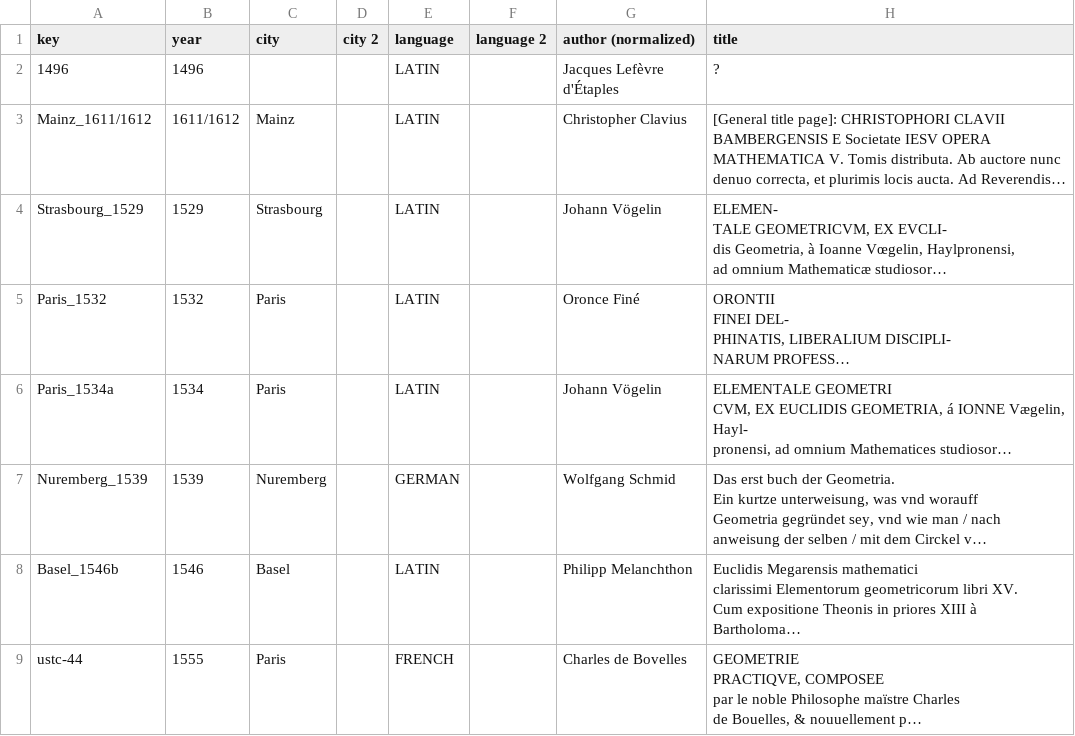
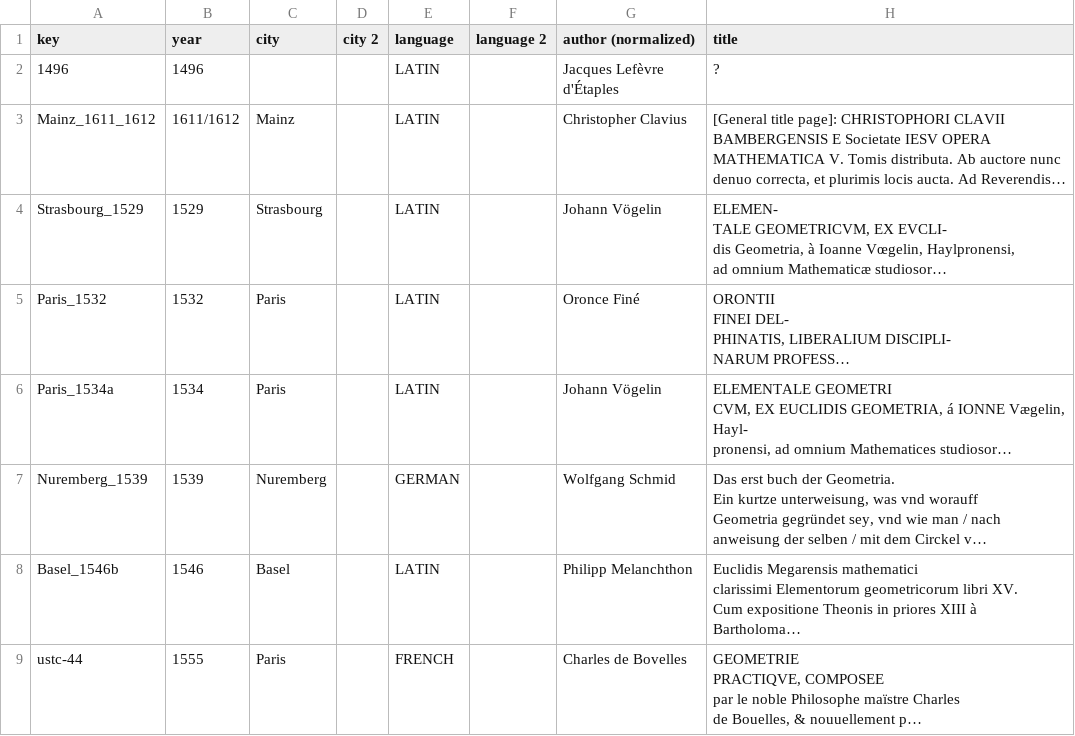
Before and after one commit to ReallyLiri/elements-title-pages, a CSV file: public/docs/EiP-secondary.csv, drawn as a sheet; only a part is shown; long unchanged cells end in …; the diff names each change by its address in the sheet, - before the commit and + after, or states it on an @@ line.

```diff
--- a/public/docs/EiP-secondary.csv
+++ b/public/docs/EiP-secondary.csv
-A3 (key): Mainz_1611/1612
+A3 (key): Mainz_1611_1612
```
Also changed, not shown: public/docs/EiP.csv.
